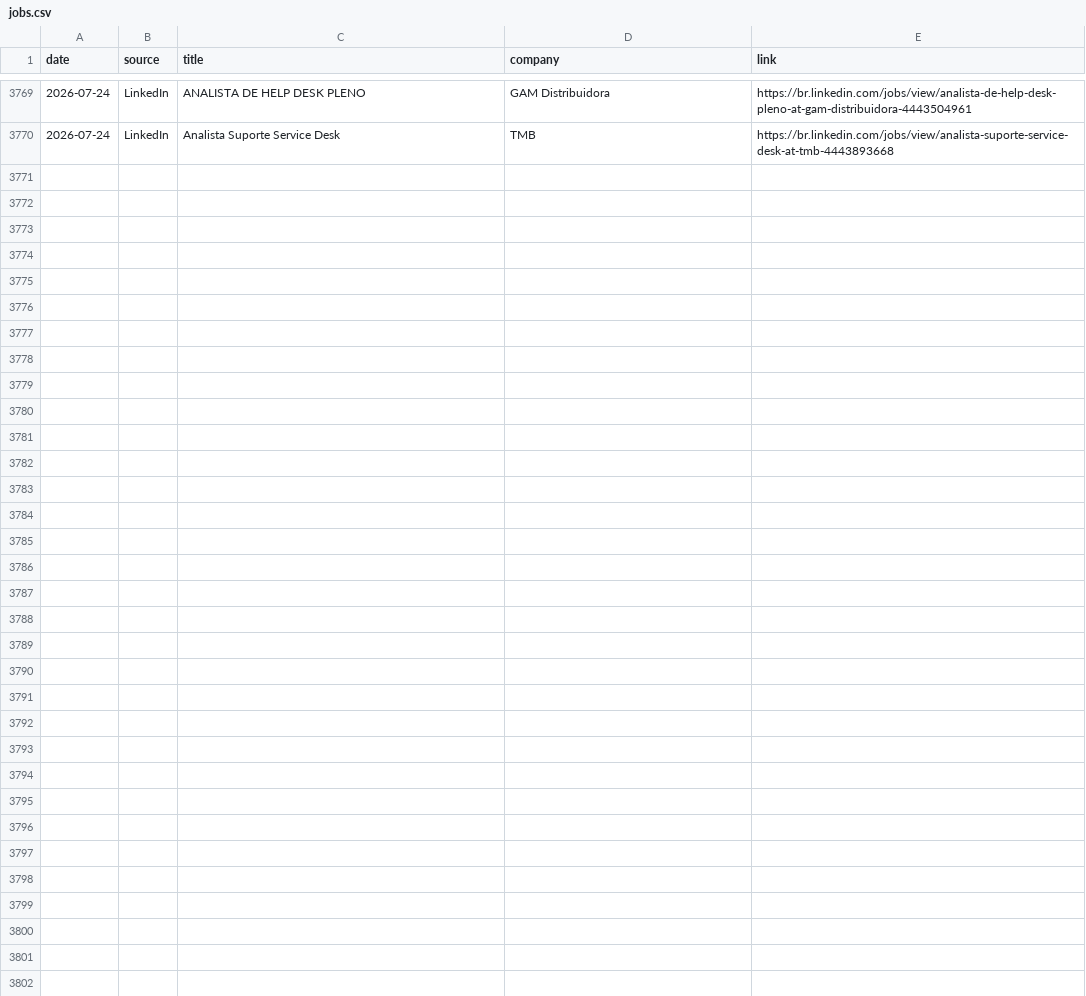
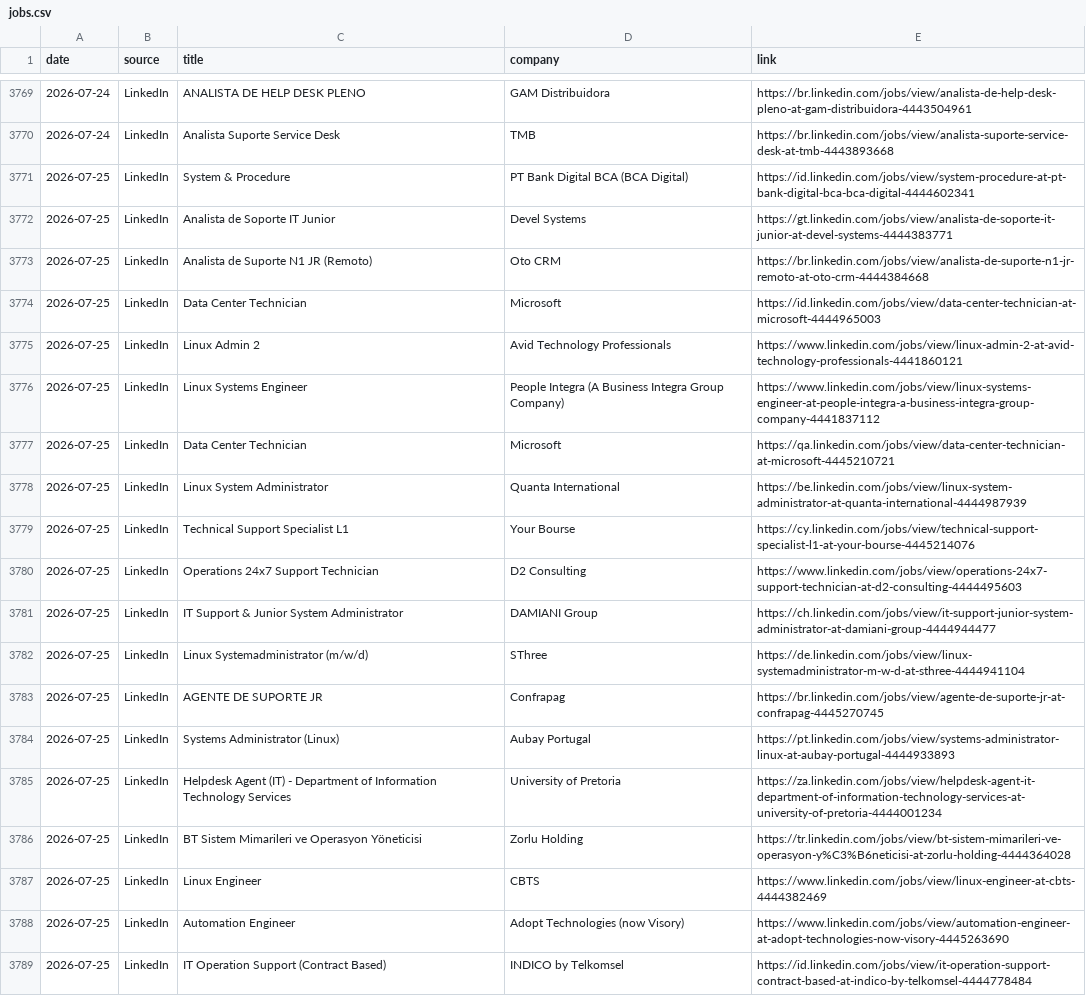
Before and after one commit to thiagofmendonca/smart-job-hunter, a CSV file: jobs.csv, drawn as a sheet; only a part is shown, gaps mark what is left out; the diff covers the shown part only; the diff names each change by its address in the sheet, - before the commit and + after, or states it on an @@ line.

```diff
--- a/jobs.csv
+++ b/jobs.csv
+row 3771: 2026-07-25 | LinkedIn | System & Procedure | PT Bank Digital BCA (BCA Digital) | https://id.linkedin.com/jobs/view/system-procedure-at-pt-bank-digital-bca-bca-digital-4444602341
+row 3772: 2026-07-25 | LinkedIn | Analista de Soporte IT Junior | Devel Systems | https://gt.linkedin.com/jobs/view/analista-de-soporte-it-junior-at-devel-systems-4444383771
+row 3773: 2026-07-25 | LinkedIn | Analista de Suporte N1 JR (Remoto) | Oto CRM | https://br.linkedin.com/jobs/view/analista-de-suporte-n1-jr-remoto-at-oto-crm-4444384668
+row 3774: 2026-07-25 | LinkedIn | Data Center Technician | Microsoft | https://id.linkedin.com/jobs/view/data-center-technician-at-microsoft-4444965003
+row 3775: 2026-07-25 | LinkedIn | Linux Admin 2 | Avid Technology Professionals | https://www.linkedin.com/jobs/view/linux-admin-2-at-avid-technology-professionals-4441860121
+row 3776: 2026-07-25 | LinkedIn | Linux Systems Engineer | People Integra (A Business Integra Group Company) | https://www.linkedin.com/jobs/view/linux-systems-engineer-at-people-integra-a-business-integra-group-company-4441837112
+row 3777: 2026-07-25 | LinkedIn | Data Center Technician | Microsoft | https://qa.linkedin.com/jobs/view/data-center-technician-at-microsoft-4445210721
+row 3778: 2026-07-25 | LinkedIn | Linux System Administrator | Quanta International | https://be.linkedin.com/jobs/view/linux-system-administrator-at-quanta-international-4444987939
+row 3779: 2026-07-25 | LinkedIn | Technical Support Specialist L1 | Your Bourse | https://cy.linkedin.com/jobs/view/technical-support-specialist-l1-at-your-bourse-4445214076
+row 3780: 2026-07-25 | LinkedIn | Operations 24x7 Support Technician | D2 Consulting | https://www.linkedin.com/jobs/view/operations-24x7-support-technician-at-d2-consulting-4444495603
+row 3781: 2026-07-25 | LinkedIn | IT Support & Junior System Administrator | DAMIANI Group | https://ch.linkedin.com/jobs/view/it-support-junior-system-administrator-at-damiani-group-4444944477
+row 3782: 2026-07-25 | LinkedIn | Linux Systemadministrator (m/w/d) | SThree | https://de.linkedin.com/jobs/view/linux-systemadministrator-m-w-d-at-sthree-4444941104
+row 3783: 2026-07-25 | LinkedIn | AGENTE DE SUPORTE JR | Confrapag | https://br.linkedin.com/jobs/view/agente-de-suporte-jr-at-confrapag-4445270745
+row 3784: 2026-07-25 | LinkedIn | Systems Administrator (Linux) | Aubay Portugal | https://pt.linkedin.com/jobs/view/systems-administrator-linux-at-aubay-portugal-4444933893
+row 3785: 2026-07-25 | LinkedIn | Helpdesk Agent (IT) - Department of Information Technology Services | University of Pretoria | https://za.linkedin.com/jobs/view/helpdesk-agent-it-department-of-information-technology-services-at-university-of-pretoria-4444001234
+row 3786: 2026-07-25 | LinkedIn | BT Sistem Mimarileri ve Operasyon Yöneticisi | Zorlu Holding | https://tr.linkedin.com/jobs/view/bt-sistem-mimarileri-ve-operasyon-y%C3%B6neticisi-at-zorlu-holding-4444364028
+row 3787: 2026-07-25 | LinkedIn | Linux Engineer | CBTS | https://www.linkedin.com/jobs/view/linux-engineer-at-cbts-4444382469
+row 3788: 2026-07-25 | LinkedIn | Automation Engineer | Adopt Technologies (now Visory) | https://www.linkedin.com/jobs/view/automation-engineer-at-adopt-technologies-now-visory-4445263690
+row 3789: 2026-07-25 | LinkedIn | IT Operation Support (Contract Based) | INDICO by Telkomsel | https://id.linkedin.com/jobs/view/it-operation-support-contract-based-at-indico-by-telkomsel-4444778484
```
Also changed, not shown: 11 added rows elsewhere in this file.
